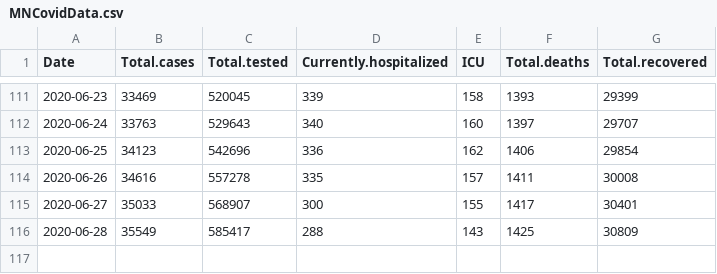
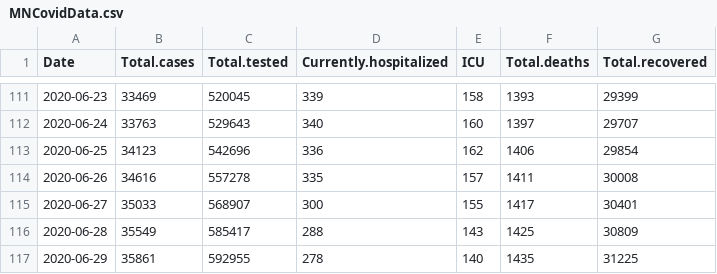
Before and after one commit to coolbaby0208/MN-COVID19, a CSV file: MNCovidData.csv, drawn as a sheet; only a part is shown, gaps mark what is left out; the diff names each change by its address in the sheet, - before the commit and + after, or states it on an @@ line.

Commit message:
2020-06-29 data update

```diff
--- a/MNCovidData.csv
+++ b/MNCovidData.csv
+row 117: 2020-06-29 | 35861 | 592955 | 278 | 140 | 1435 | 31225
```
Also changed, not shown: 2 other files.
